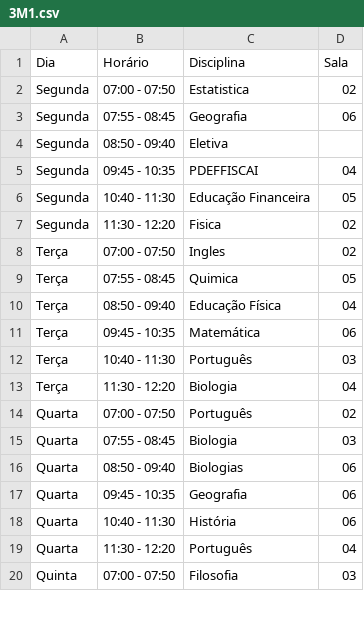
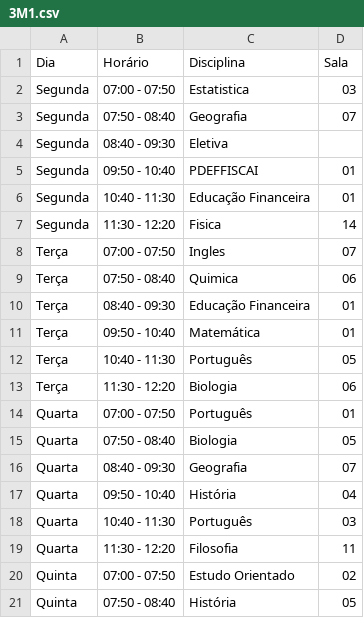
Before and after one commit to Cat1hh/RenataoAAtt, a CSV file: horarios/3M1.csv, drawn as a sheet; only a part is shown; the diff covers the shown part only.

```diff
--- a/horarios/3M1.csv
+++ b/horarios/3M1.csv
@@ -1,20 +1,21 @@
 Dia,Horário,Disciplina,Sala
-Segunda,07:00 - 07:50,Estatistica,02
-Segunda,07:55 - 08:45,Geografia,06
-Segunda,08:50 - 09:40,Eletiva,
-Segunda,09:45 - 10:35,PDEFFISCAI,04
-Segunda,10:40 - 11:30, Educação Financeira,05
-Segunda,11:30 - 12:20,Fisica,02
-Terça,07:00 - 07:50,Ingles,02
-Terça,07:55 - 08:45,Quimica,05
-Terça,08:50 - 09:40,Educação Física,04
-Terça,09:45 - 10:35,Matemática,06
-Terça,10:40 - 11:30,Português,03
-Terça,11:30 - 12:20,Biologia,04
-Quarta,07:00 - 07:50,Português,02
-Quarta,07:55 - 08:45,Biologia,03
-Quarta,08:50 - 09:40,Biologias,06
-Quarta,09:45 - 10:35,Geografia,06
-Quarta,10:40 - 11:30,História,06
-Quarta,11:30 - 12:20,Português,04
-Quinta,07:00 - 07:50,Filosofia,03
+Segunda,07:00 - 07:50,Estatistica,03
+Segunda,07:50 - 08:40,Geografia,07
+Segunda,08:40 - 09:30,Eletiva,
+Segunda,09:50 - 10:40,PDEFFISCAI,01
+Segunda,10:40 - 11:30, Educação Financeira,01
+Segunda,11:30 - 12:20,Fisica,14
+Terça,07:00 - 07:50,Ingles,07
+Terça,07:50 - 08:40,Quimica,06
+Terça,08:40 - 09:30,Educação Financeira,01
+Terça,09:50 - 10:40,Matemática,01
+Terça,10:40 - 11:30,Português,05
+Terça,11:30 - 12:20,Biologia,06
+Quarta,07:00 - 07:50,Português,01
+Quarta,07:50 - 08:40,Biologia,05
+Quarta,08:40 - 09:30,Geografia,07
+Quarta,09:50 - 10:40,História,04
+Quarta,10:40 - 11:30,Português,03
+Quarta,11:30 - 12:20,Filosofia,11
+Quinta,07:00 - 07:50,Estudo Orientado,02
+Quinta,07:50 - 08:40,História,05
```
Also changed, not shown: 2 added rows, 3 removed rows and 16 edited cells elsewhere in this file, horarios/professores.csv, 25 other files.
